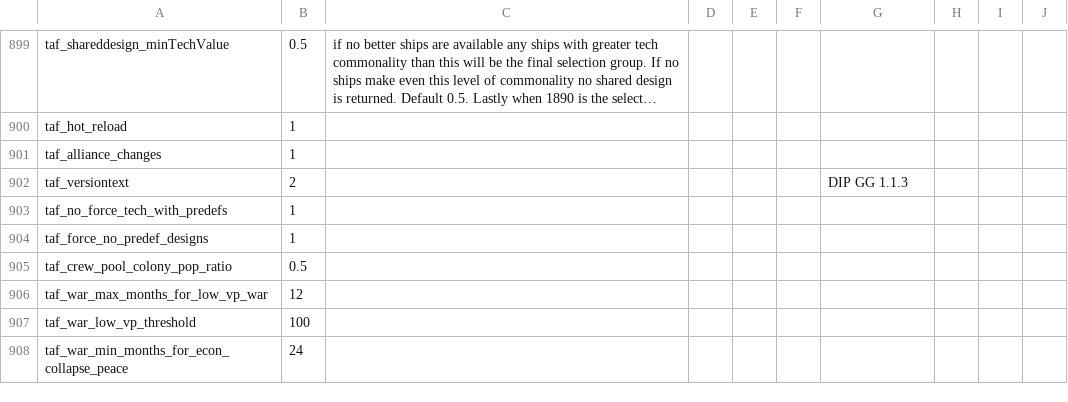
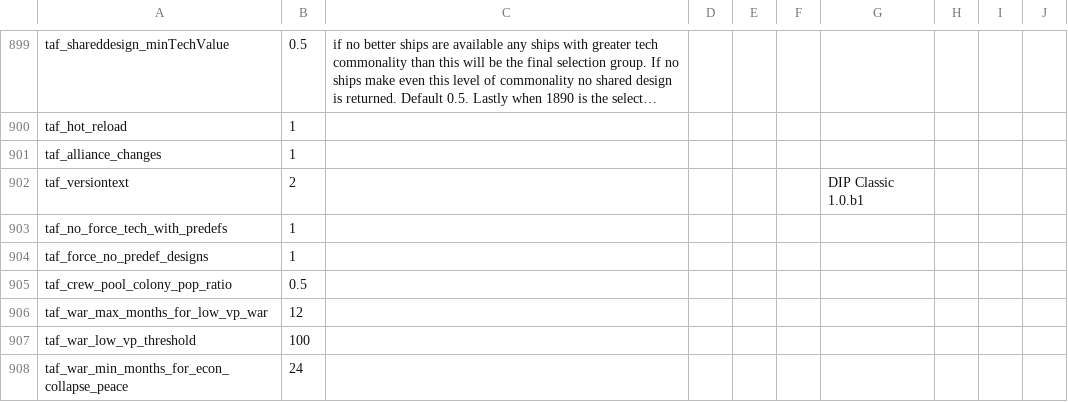
Before and after one commit to brothermunro/Dreadnought-Improvement-Project, a CSV file: params.csv, drawn as a sheet; only a part is shown, gaps mark what is left out; long unchanged cells end in ….

Commit message:
Update version number

```diff
--- a/params.csv
+++ b/params.csv
@@ -948,3 +948,3 @@ taf_hot_reload,1,,,,,,,,
 taf_alliance_changes,1,,,,,,,,
-taf_versiontext,2,,,,,DIP GG 1.1.3,,,
+taf_versiontext,2,,,,,DIP Classic 1.0.b1,,,
 taf_no_force_tech_with_predefs,1,,,,,,,,
```
